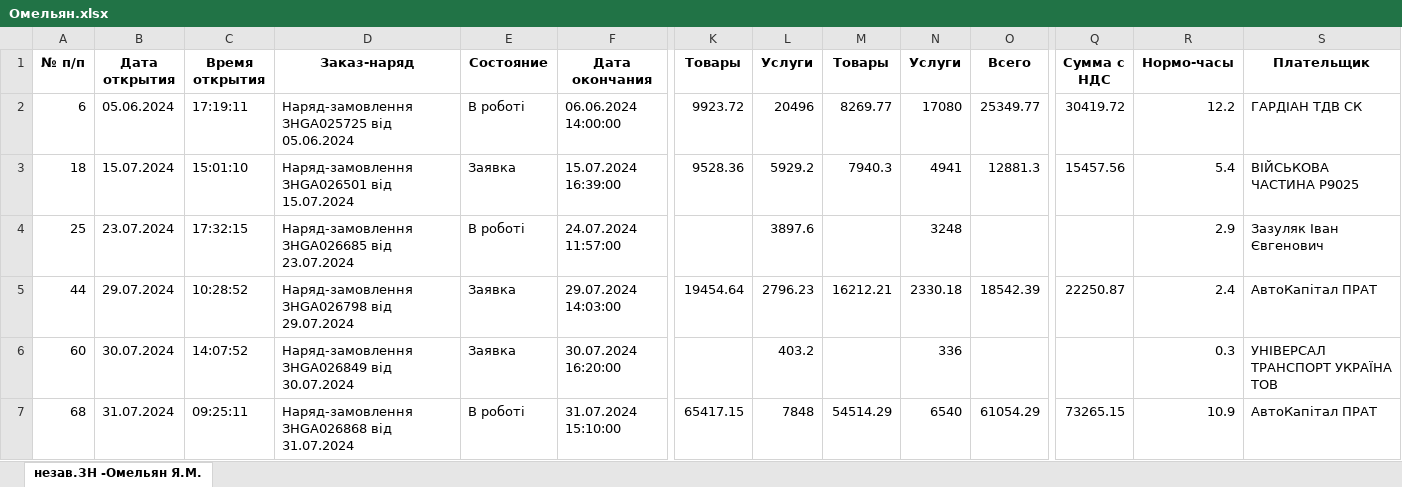
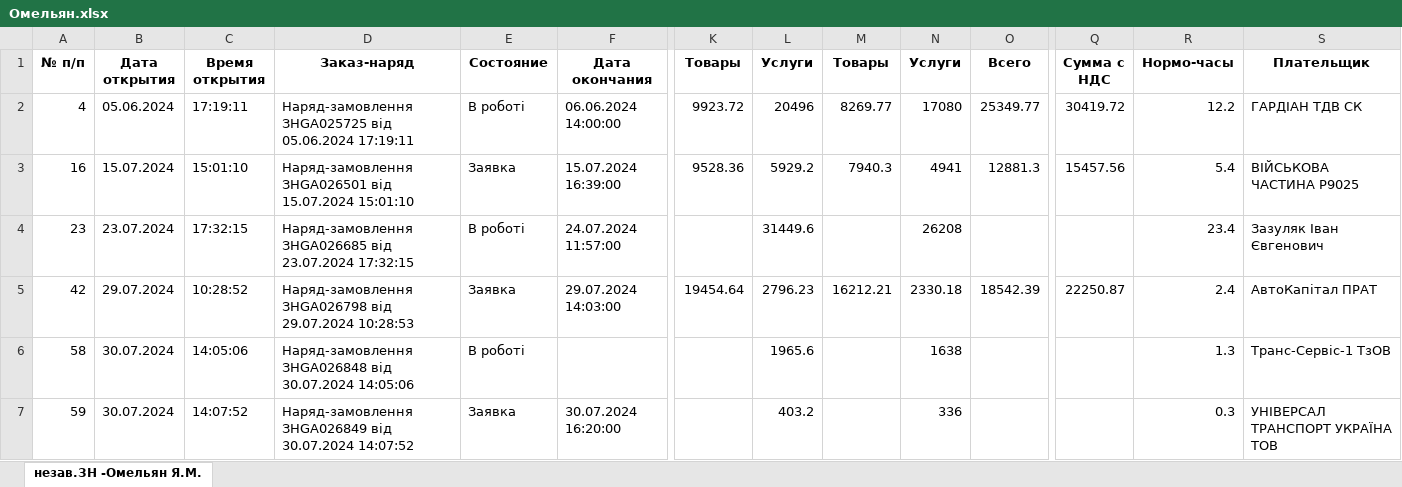
Before and after one commit to ipetry/NV093_repo, an Excel workbook: DataNV/Омельян.xlsx, sheet незав.ЗН -Омельян Я.М., drawn as a sheet; only a part is shown, gaps mark what is left out; values as stored, in another font and other column widths than the file's, no borders; removed rows and columns are numbered as before the commit, all else as after; rows hold the shown columns only; the diff names each change by its address in the sheet, - before the commit and + after, or states it on an @@ line.

```diff
--- a/DataNV/Омельян.xlsx (sheet незав.ЗН -Омельян Я.М.)
+++ b/DataNV/Омельян.xlsx (sheet незав.ЗН -Омельян Я.М.)
-A2 (№ п/п): 6
+A2 (№ п/п): 4
-D2 (Заказ-наряд): …від 05.06.2024
+D2 (Заказ-наряд): …від 05.06.2024 17:19:11
-A3 (№ п/п): 18
+A3 (№ п/п): 16
-D3 (Заказ-наряд): …від 15.07.2024
+D3 (Заказ-наряд): …від 15.07.2024 15:01:10
-A4 (№ п/п): 25
+A4 (№ п/п): 23
-D4 (Заказ-наряд): …від 23.07.2024
+D4 (Заказ-наряд): …від 23.07.2024 17:32:15
-L4 (Услуги): 3897.6
+L4 (Услуги): 31449.6
-N4 (Услуги): 3248
+N4 (Услуги): 26208
-R4 (Нормо-часы): 2.9
+R4 (Нормо-часы): 23.4
-A5 (№ п/п): 44
+A5 (№ п/п): 42
-D5 (Заказ-наряд): …від 29.07.2024
+D5 (Заказ-наряд): …від 29.07.2024 10:28:53
+row 6: 58 | 30.07.2024 | 14:05:06 | Наряд-замовлення ЗНGA026848 від 30.07.2024 14:05:06 | В роботі |  |  | 1965.6 |  | 1638 |  |  | 1.3 | Транс-Сервіс-1 ТзОВ
-A7 (№ п/п): 60
+A7 (№ п/п): 59
-D7 (Заказ-наряд): …від 30.07.2024
+D7 (Заказ-наряд): …від 30.07.2024 14:07:52
-row 7: 68 | 31.07.2024 | 09:25:11 | Наряд-замовлення ЗНGA026868 від 31.07.2024 | В роботі | 31.07.2024 15:10:00 | 65417.15 | 7848 | 54514.29 | 6540 | 61054.29 | 73265.15 | 10.9 | АвтоКапітал ПРАТ
```
Also changed, not shown: DataNV/Гуляйгродський.xlsx, DataNV/Денькович.xlsx, 9 other files.
